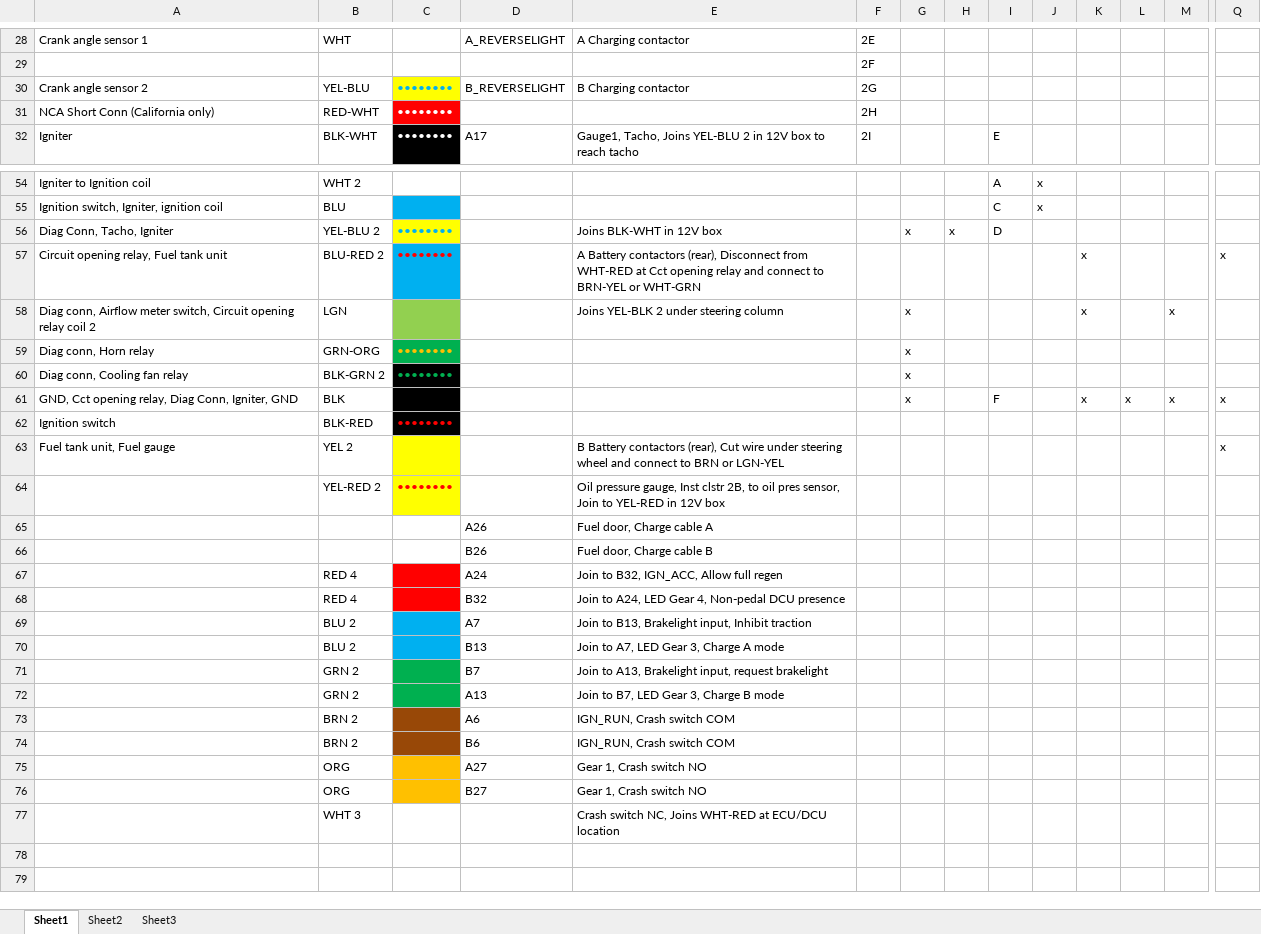
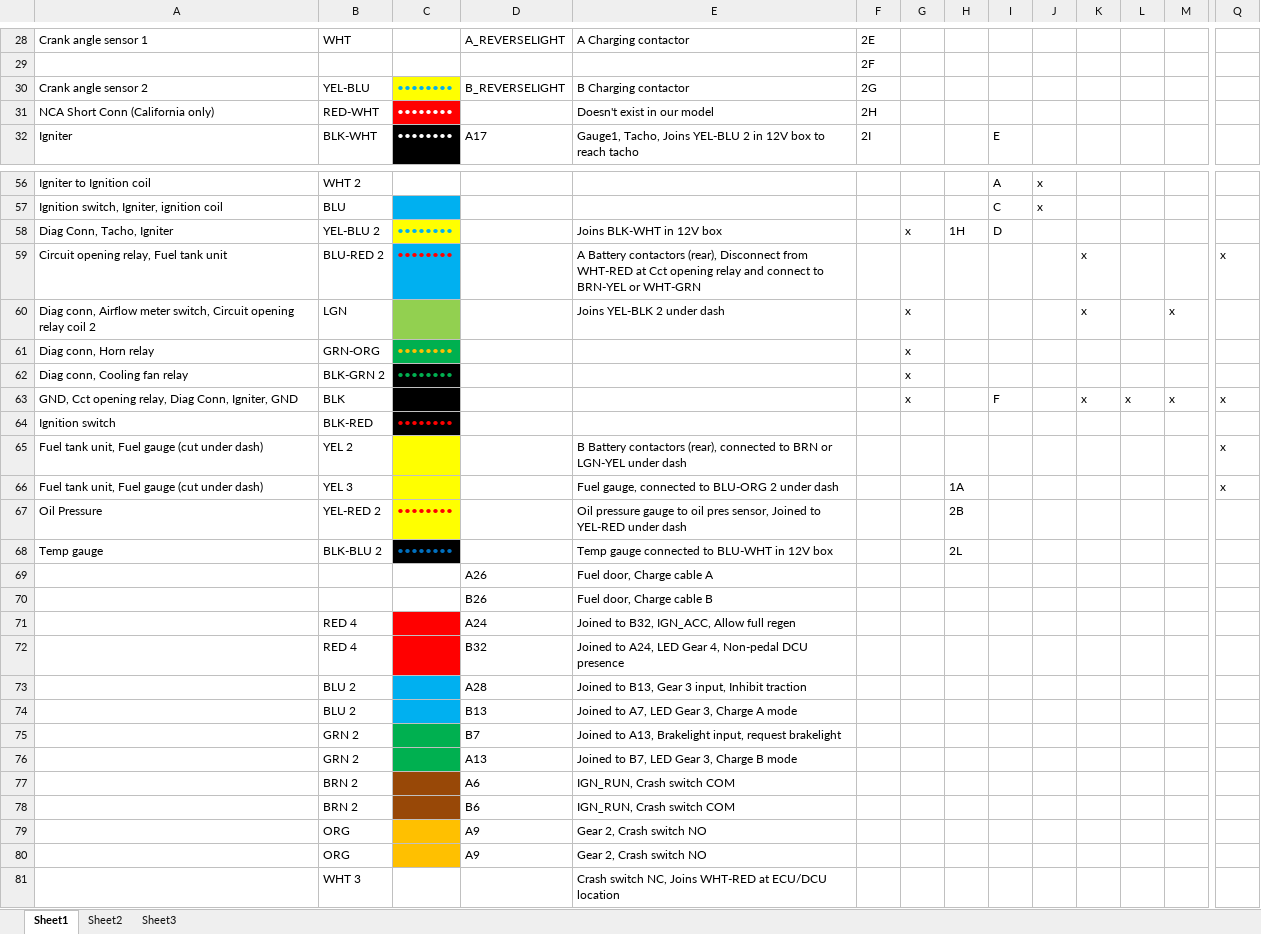
Before and after one commit to dkeenan7/LyteFyba, an Excel workbook: master/tritium/DCU wiring.xlsx, sheet Sheet1, drawn as a sheet; only a part is shown, gaps mark what is left out; values as stored, in another font and other column widths than the file's, no borders; removed rows and columns are numbered as before the commit, all else as after; rows hold the shown columns only; the diff covers the shown part only; the diff names each change by its address in the sheet, - before the commit and + after, or states it on an @@ line.

Commit message:
DCU wiring spreadsheet updated with new connections for (unlatched) START, crash switch, inhibit traction, brake switch, temp gauge, fuel gauge and alternator warning light.

```diff
--- a/master/tritium/DCU wiring.xlsx (sheet Sheet1)
+++ b/master/tritium/DCU wiring.xlsx (sheet Sheet1)
-E31: (empty)
+E31: Doesn't exist in our model
-H58: x
+H58: 1H
-E60: Joins YEL-BLK 2 under steering column
+E60: Joins YEL-BLK 2 under dash
-A65: Fuel tank unit, Fuel gauge
+A65: Fuel tank unit, Fuel gauge (cut under dash)
-E65: …contactors (rear), Cut wire under steering wheel and connect to BRN or LGN-YEL
+E65: …contactors (rear), connected to BRN or LGN-YEL under dash
-row 64:  | YEL-RED 2 | •••••••• |  | Oil pressure gauge, Inst clstr 2B, to oil pres sensor, Join to YEL-RED in 12V box
+row 66: Fuel tank unit, Fuel gauge (cut under dash) | YEL 3 |  |  | Fuel gauge, connected to BLU-ORG 2 under dash |  |  | 1A |  |  |  |  |  | x
+row 67: Oil Pressure | YEL-RED 2 | •••••••• |  | Oil pressure gauge to oil pres sensor, Joined to YEL-RED under dash |  |  | 2B
+row 68: Temp gauge | BLK-BLU 2 | •••••••• |  | Temp gauge connected to BLU-WHT in 12V box |  |  | 2L
-E71: Join to B32, IGN_ACC, Allow full regen
+E71: Joined to B32, IGN_ACC, Allow full regen
-E72: Join to A24,…
+E72: Joined to A24,…
-D73: A7
+D73: A28
-E73: Join to B13, Brakelight input, Inhibit…
+E73: Joined to B13, Gear 3 input, Inhibit…
-E74: Join to A7, LED Gear 3, Charge A mode
+E74: Joined to A7, LED Gear 3, Charge A mode
-E75: Join to A13,…
+E75: Joined to A13,…
-E76: Join to B7, LED Gear 3, Charge B mode
+E76: Joined to B7, LED Gear 3, Charge B mode
-D79: A27
+D79: A9
-E79:E80: Gear 1, Crash switch NO
+E79:E80: Gear 2, Crash switch NO
-D80: B27
+D80: A9
```
Also changed, not shown: 2 added rows and 19 edited cells elsewhere in this sheet.
